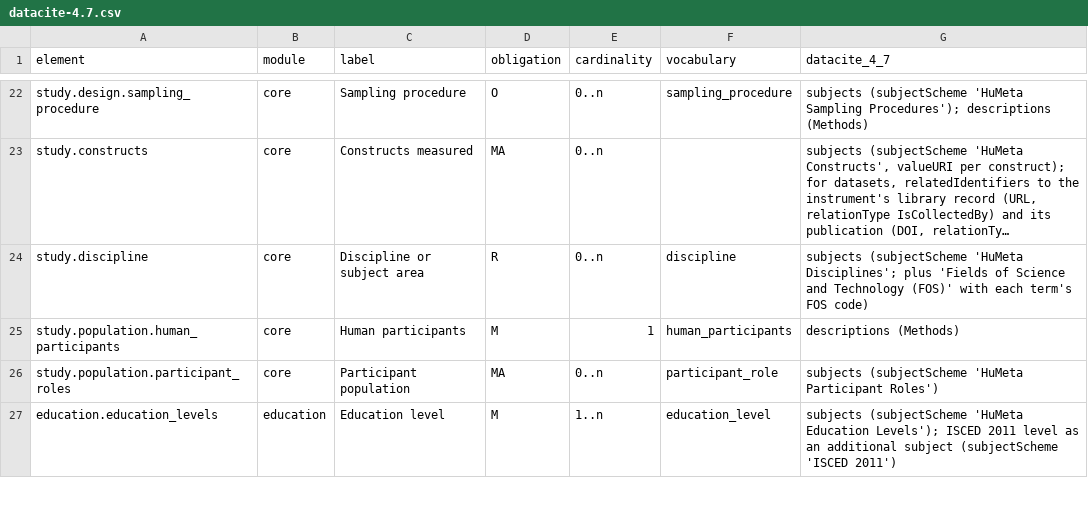
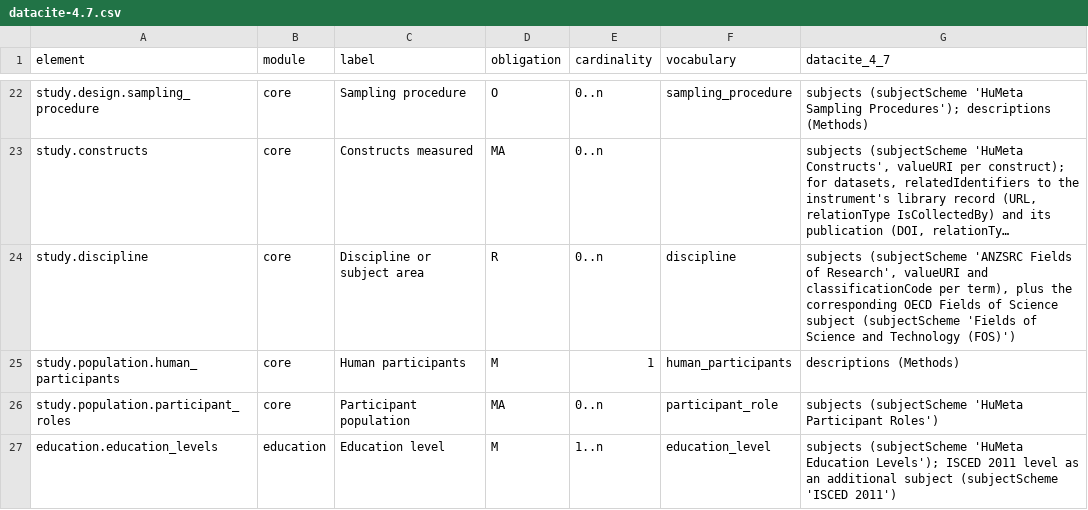
Before and after one commit to JLib271/HuMeta, a CSV file: standard/humeta/crosswalks/datacite-4.7.csv, drawn as a sheet; only a part is shown, gaps mark what is left out; long unchanged cells end in …; the diff names each change by its address in the sheet, - before the commit and + after, or states it on an @@ line.

```diff
--- a/standard/humeta/crosswalks/datacite-4.7.csv
+++ b/standard/humeta/crosswalks/datacite-4.7.csv
-G24 (datacite_4_7): subjects (subjectScheme 'HuMeta Disciplines'; plus 'Fields of Science and Technology (FOS)' with each term's FOS code)
+G24 (datacite_4_7): subjects (subjectScheme 'ANZSRC Fields of Research', valueURI and classificationCode per term), plus the corresponding OECD Fields of Science subject (subjectScheme 'Fields of Science and Technology (FOS)')
```
Also changed, not shown: standard/humeta/crosswalks/alignments.csv, standard/humeta/crosswalks/eric.csv, 25 other files.
